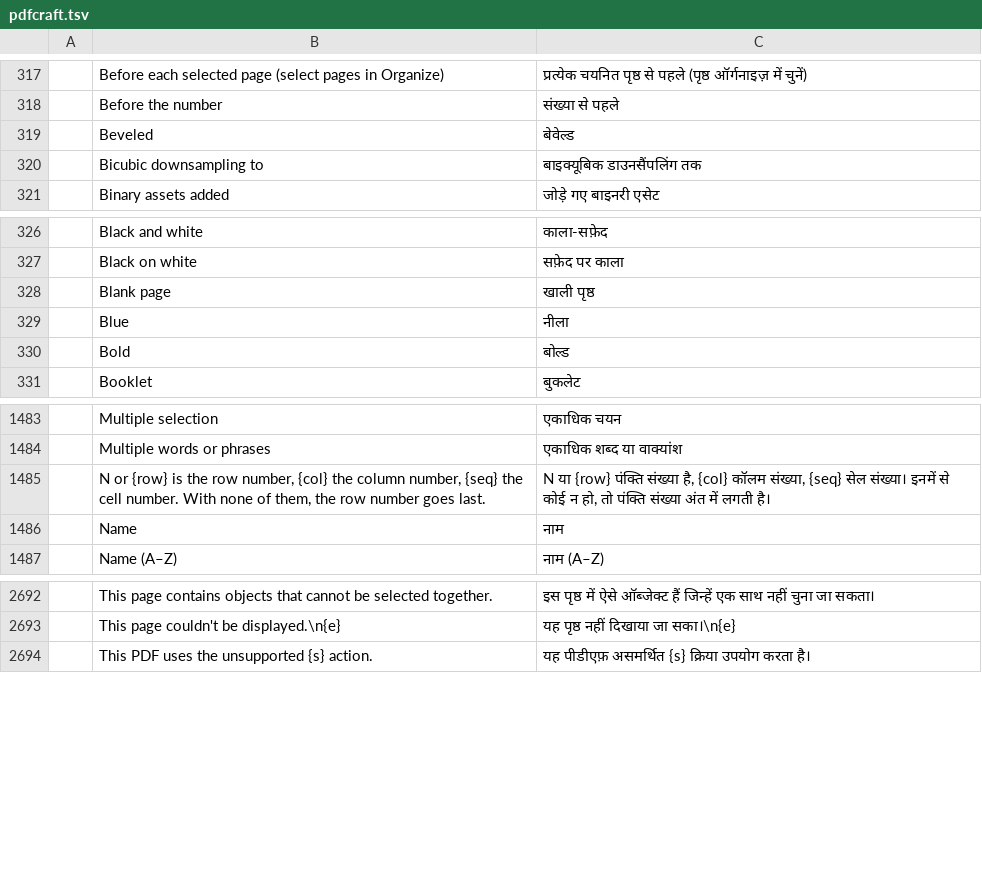
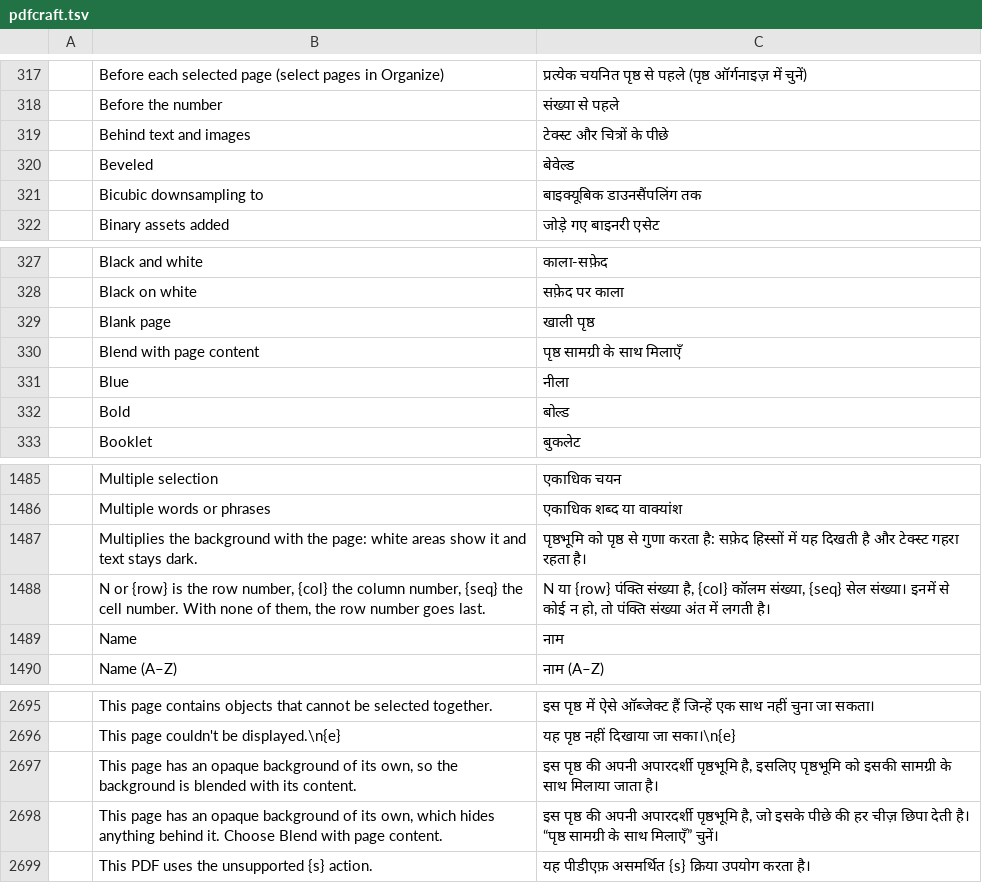
Before and after one commit to BBQ-MAN/craft-i18n, a TSV file: locales/hi/pdfcraft.tsv, drawn as a sheet; only a part is shown, gaps mark what is left out; the diff names each change by its address in the sheet, - before the commit and + after, or states it on an @@ line.

```diff
--- a/locales/hi/pdfcraft.tsv
+++ b/locales/hi/pdfcraft.tsv
+row 319:  | Behind text and images | टेक्स्ट और चित्रों के पीछे
+row 330:  | Blend with page content | पृष्ठ सामग्री के साथ मिलाएँ
+row 1487:  | Multiplies the background with the page: white areas show it and text stays dark. | पृष्ठभूमि को पृष्ठ से गुणा करता है: सफ़ेद हिस्सों में यह दिखती है और टेक्स्ट गहरा रहता है।
+row 2697:  | This page has an opaque background of its own, so the background is blended with its content. | इस पृष्ठ की अपनी अपारदर्शी पृष्ठभूमि है, इसलिए पृष्ठभूमि को इसकी सामग्री के साथ मिलाया जाता है।
+row 2698:  | This page has an opaque background of its own, which hides anything behind it. Choose Blend with page content. | इस पृष्ठ की अपनी अपारदर्शी पृष्ठभूमि है, जो इसके पीछे की हर चीज़ छिपा देती है। “पृष्ठ सामग्री के साथ मिलाएँ” चुनें।
```
Also changed, not shown: locales/el/pdfcraft.tsv, locales/lo/pdfcraft.tsv, 31 other files.
